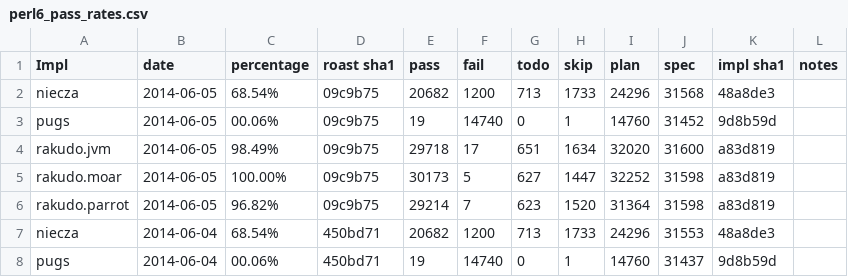
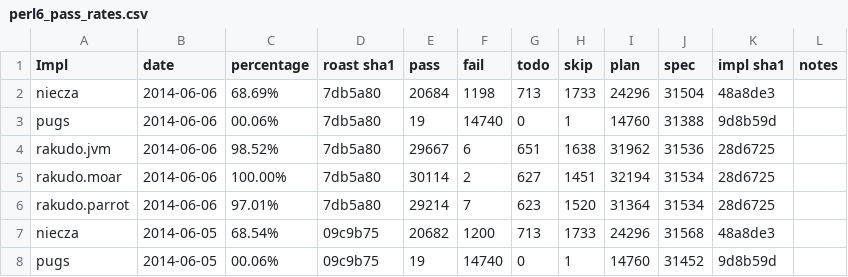
Before and after one commit to coke/perl6-roast-data, a CSV file: perl6_pass_rates.csv, drawn as a sheet; only a part is shown; the shorter side is filled out with more unchanged rows; the diff names each change by its address in the sheet, - before the commit and + after, or states it on an @@ line.

```diff
--- a/perl6_pass_rates.csv
+++ b/perl6_pass_rates.csv
+row 2: niecza | 2014-06-06 | 68.69% | 7db5a80 | 20684 | 1198 | 713 | 1733 | 24296 | 31504 | 48a8de3
+row 3: pugs | 2014-06-06 | 00.06% | 7db5a80 | 19 | 14740 | 0 | 1 | 14760 | 31388 | 9d8b59d
+row 4: rakudo.jvm | 2014-06-06 | 98.52% | 7db5a80 | 29667 | 6 | 651 | 1638 | 31962 | 31536 | 28d6725
+row 5: rakudo.moar | 2014-06-06 | 100.00% | 7db5a80 | 30114 | 2 | 627 | 1451 | 32194 | 31534 | 28d6725
+row 6: rakudo.parrot | 2014-06-06 | 97.01% | 7db5a80 | 29214 | 7 | 623 | 1520 | 31364 | 31534 | 28d6725
```
Also changed, not shown: 5 other files.
